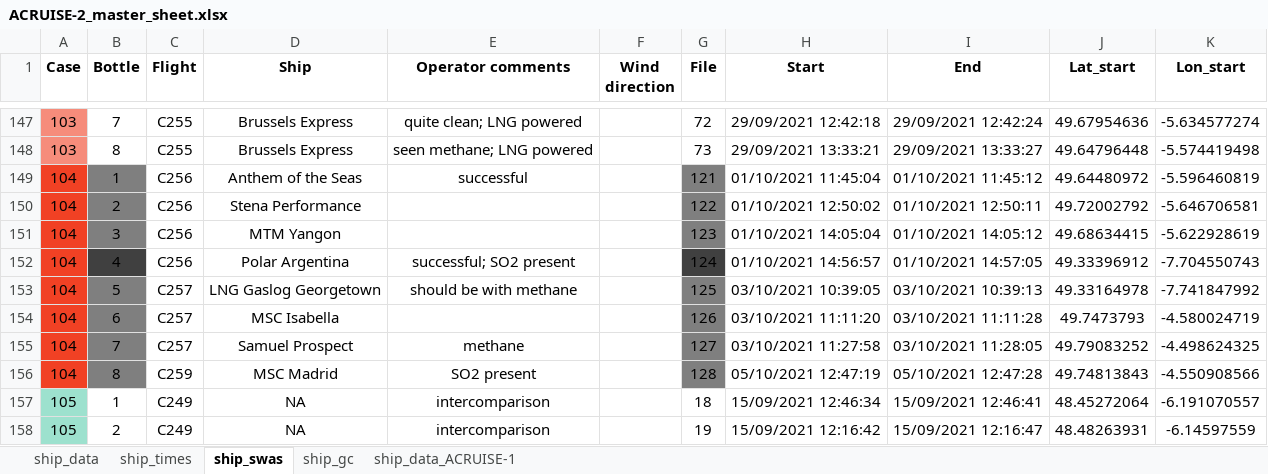
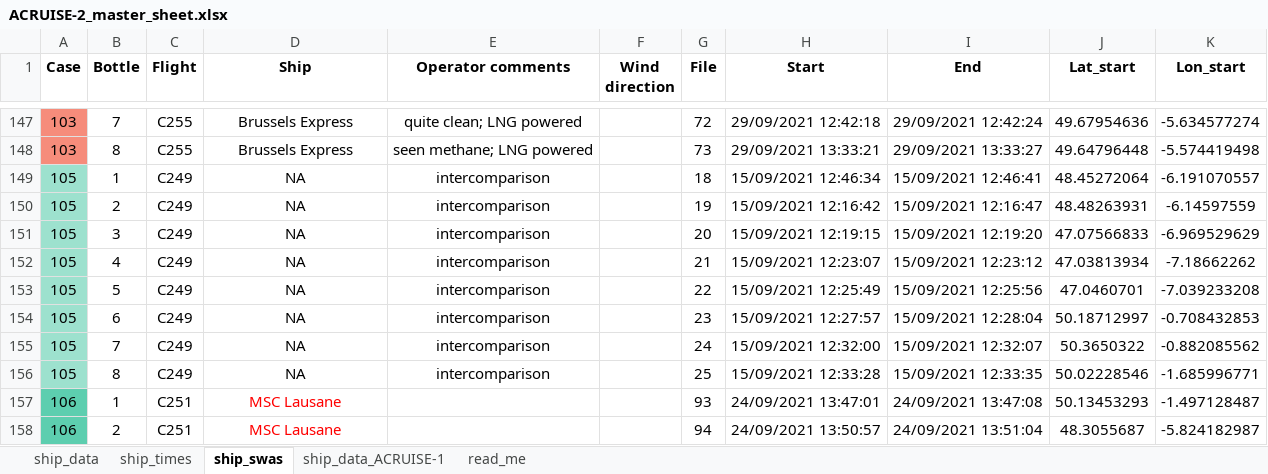
Before and after one commit to wacl-york/SO2-and-NOx-emissions-from-European-shipping, an Excel workbook: ACRUISE-2_master_sheet.xlsx, sheet ship_swas, drawn as a sheet; only a part is shown, gaps mark what is left out; the shorter side is filled out with more unchanged rows; values as stored, in another font and other column widths than the file's, no borders; the diff names each change by its address in the sheet, - before the commit and + after, or states it on an @@ line.

```diff
--- a/ACRUISE-2_master_sheet.xlsx (sheet ship_swas)
+++ b/ACRUISE-2_master_sheet.xlsx (sheet ship_swas)
-sheet tab: ship_gc
+sheet tab: read_me
-row 149: 104 | 1 | C256 | Anthem of the Seas | successful |  | 121 | 01/10/2021 11:45:04 | 01/10/2021 11:45:12 | 49.64480972 | -5.596460819
-row 150: 104 | 2 | C256 | Stena Performance |  |  | 122 | 01/10/2021 12:50:02 | 01/10/2021 12:50:11 | 49.72002792 | -5.646706581
-row 151: 104 | 3 | C256 | MTM Yangon |  |  | 123 | 01/10/2021 14:05:04 | 01/10/2021 14:05:12 | 49.68634415 | -5.622928619
-row 152: 104 | 4 | C256 | Polar Argentina | successful; SO2 present |  | 124 | 01/10/2021 14:56:57 | 01/10/2021 14:57:05 | 49.33396912 | -7.704550743
-row 153: 104 | 5 | C257 | LNG Gaslog Georgetown | should be with methane |  | 125 | 03/10/2021 10:39:05 | 03/10/2021 10:39:13 | 49.33164978 | -7.741847992
-row 154: 104 | 6 | C257 | MSC Isabella |  |  | 126 | 03/10/2021 11:11:20 | 03/10/2021 11:11:28 | 49.7473793 | -4.580024719
-row 155: 104 | 7 | C257 | Samuel Prospect | methane |  | 127 | 03/10/2021 11:27:58 | 03/10/2021 11:28:05 | 49.79083252 | -4.498624325
-row 156: 104 | 8 | C259 | MSC Madrid | SO2 present |  | 128 | 05/10/2021 12:47:19 | 05/10/2021 12:47:28 | 49.74813843 | -4.550908566
```
Also changed, not shown: 4 other files.
